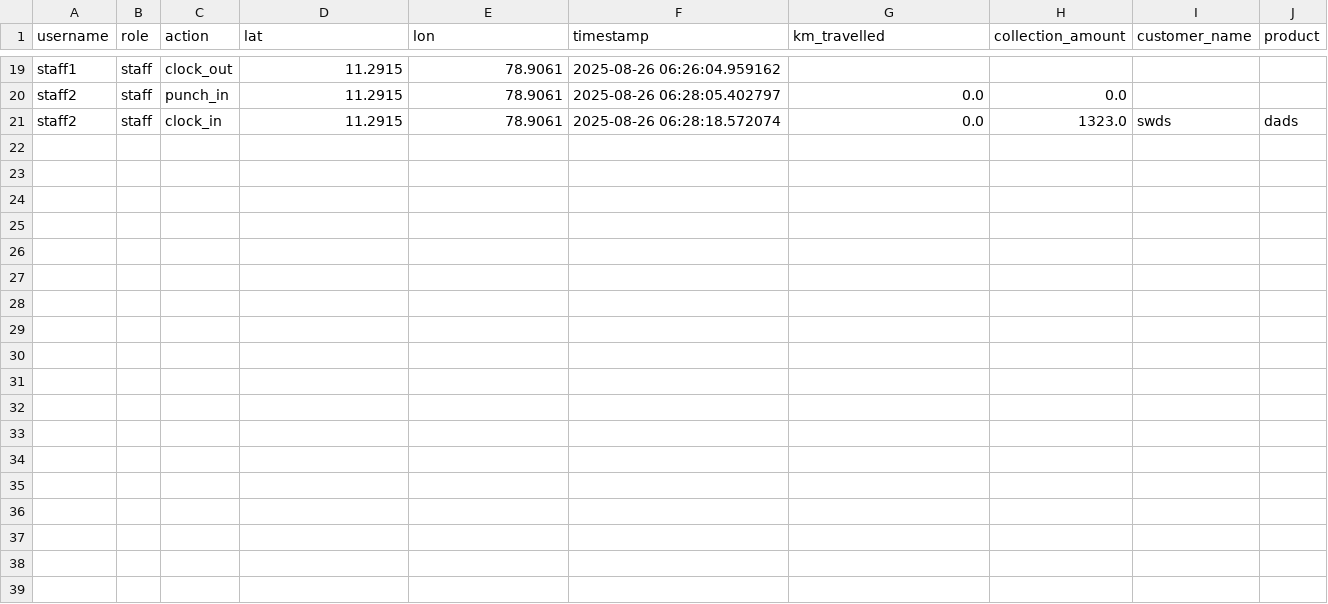
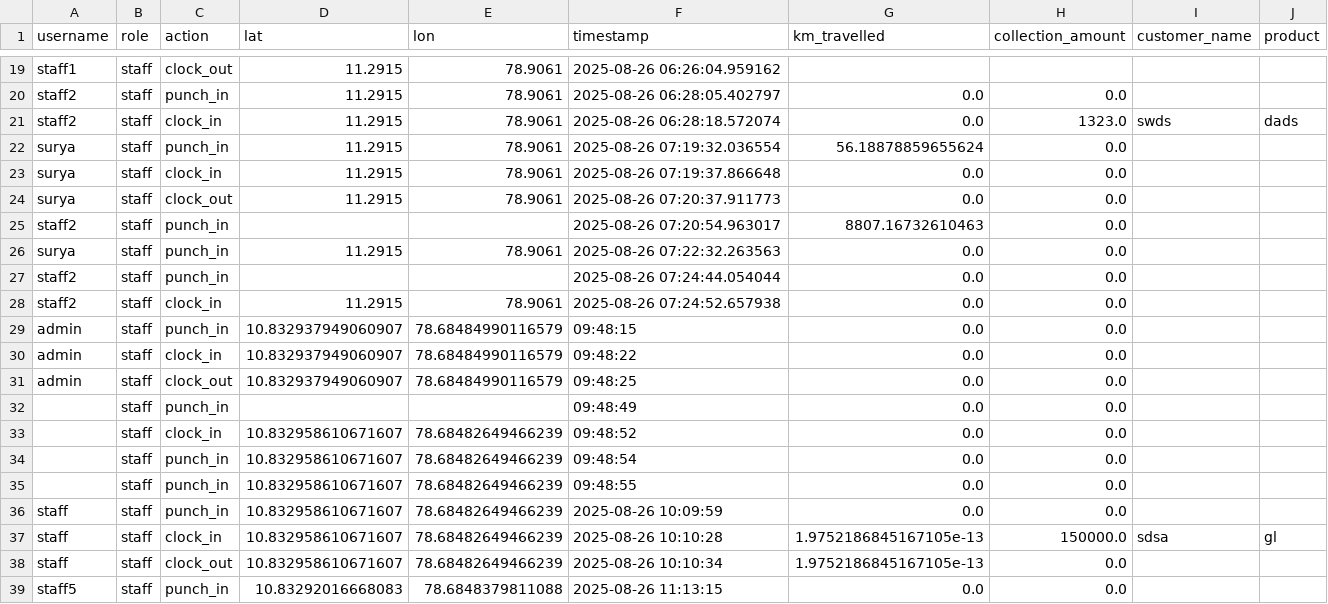
Before and after one commit to suryanimalan/location_trackingnew, a CSV file: staff_locations.csv, drawn as a sheet; only a part is shown, gaps mark what is left out.

```diff
--- a/staff_locations.csv
+++ b/staff_locations.csv
@@ -21 +21,19 @@ staff2,staff,punch_in,11.2915,78.9061,2025-08-26 06:28:05.402797,0.0,0.0,,
 staff2,staff,clock_in,11.2915,78.9061,2025-08-26 06:28:18.572074,0.0,1323.0,swds,dads
+surya,staff,punch_in,11.2915,78.9061,2025-08-26 07:19:32.036554,56.18878859655624,0.0,,
+surya,staff,clock_in,11.2915,78.9061,2025-08-26 07:19:37.866648,0.0,0.0,,
+surya,staff,clock_out,11.2915,78.9061,2025-08-26 07:20:37.911773,0.0,0.0,,
+staff2,staff,punch_in,,,2025-08-26 07:20:54.963017,8807.16732610463,0.0,,
+surya,staff,punch_in,11.2915,78.9061,2025-08-26 07:22:32.263563,0.0,0.0,,
+staff2,staff,punch_in,,,2025-08-26 07:24:44.054044,0.0,0.0,,
+staff2,staff,clock_in,11.2915,78.9061,2025-08-26 07:24:52.657938,0.0,0.0,,
+admin,staff,punch_in,10.832937949060907,78.68484990116579,09:48:15,0.0,0.0,,
+admin,staff,clock_in,10.832937949060907,78.68484990116579,09:48:22,0.0,0.0,,
+admin,staff,clock_out,10.832937949060907,78.68484990116579,09:48:25,0.0,0.0,,
+,staff,punch_in,,,09:48:49,0.0,0.0,,
+,staff,clock_in,10.832958610671607,78.68482649466239,09:48:52,0.0,0.0,,
+,staff,punch_in,10.832958610671607,78.68482649466239,09:48:54,0.0,0.0,,
+,staff,punch_in,10.832958610671607,78.68482649466239,09:48:55,0.0,0.0,,
+staff,staff,punch_in,10.832958610671607,78.68482649466239,2025-08-26 10:09:59,0.0,0.0,,
+staff,staff,clock_in,10.832958610671607,78.68482649466239,2025-08-26 10:10:28,1.9752186845167105e-13,150000.0,sdsa,gl
+staff,staff,clock_out,10.832958610671607,78.68482649466239,2025-08-26 10:10:34,1.9752186845167105e-13,0.0,,
+staff5,staff,punch_in,10.83292016668083,78.6848379811088,2025-08-26 11:13:15,0.0,0.0,,
```
Also changed, not shown: 1 other file.
